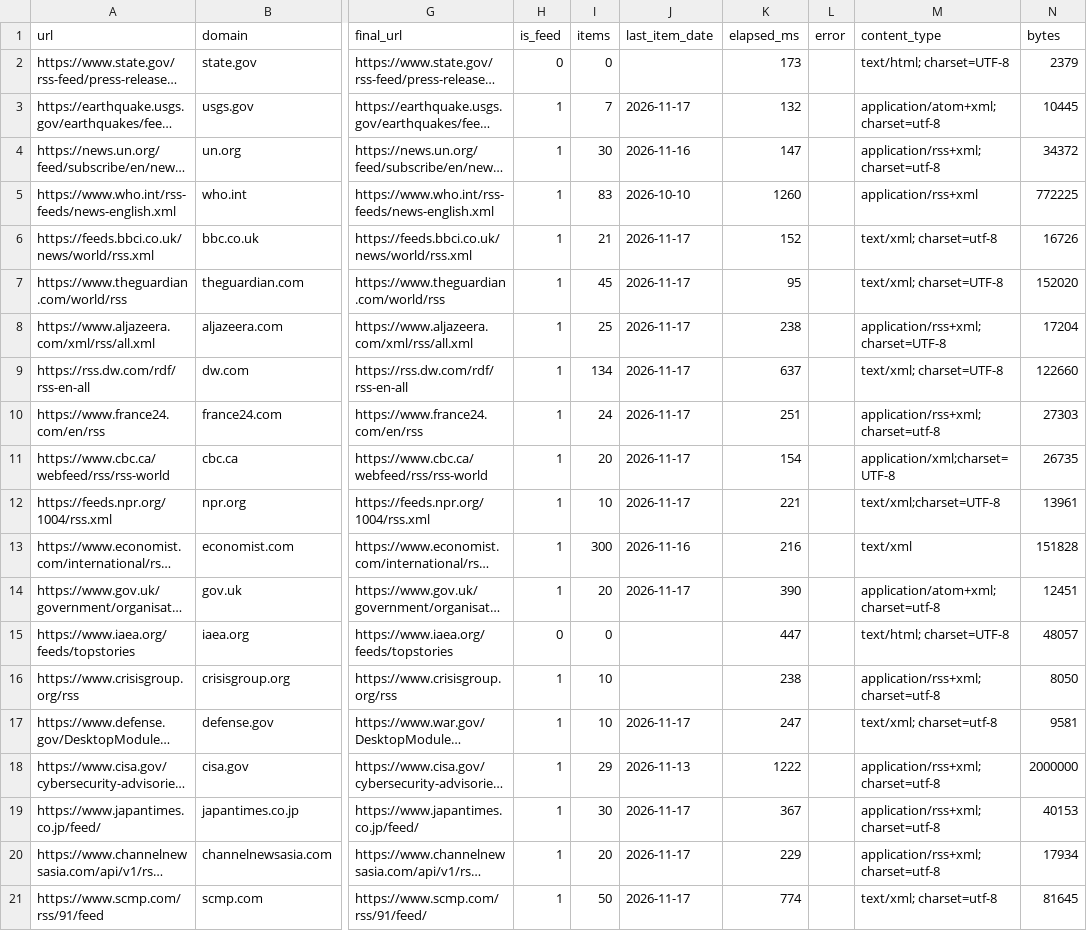
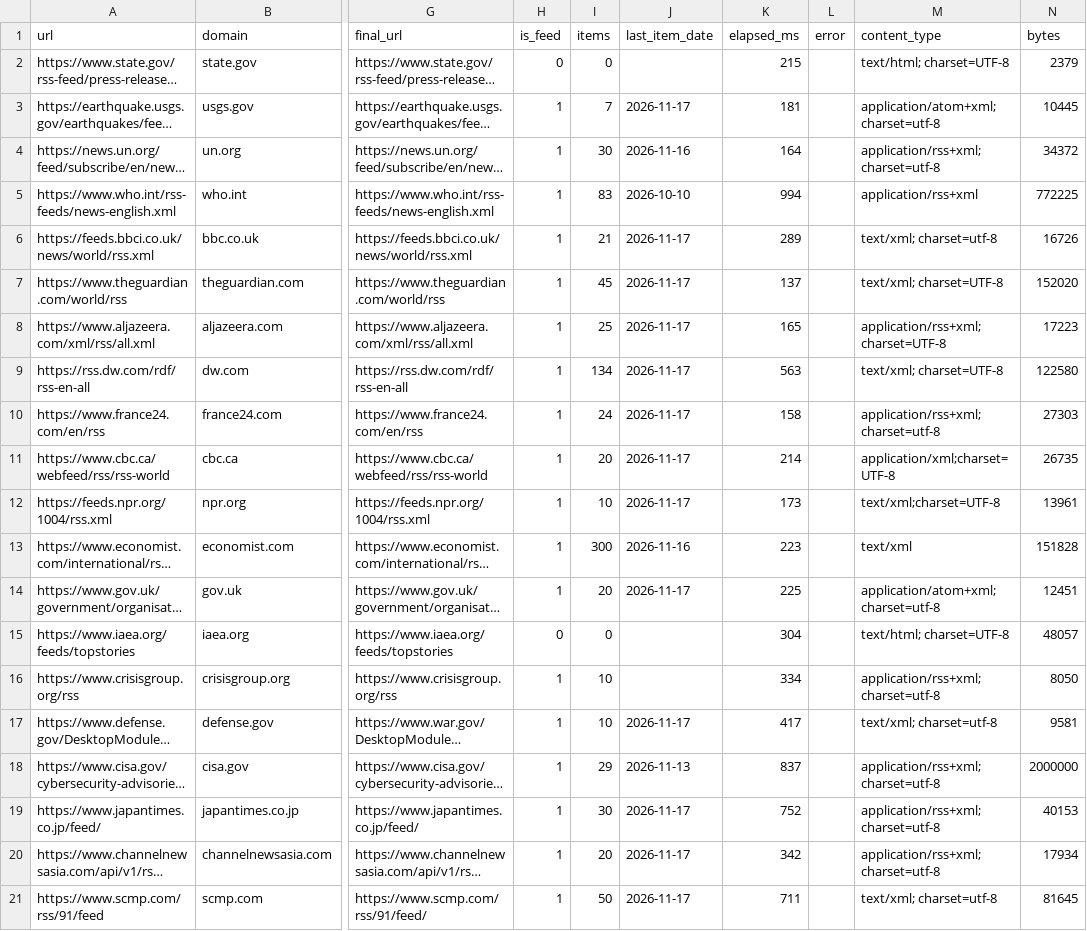
Before and after one commit to Dingzhibin-01/hwl-originals, a CSV file: results/batch_1.csv, drawn as a sheet; only a part is shown, gaps mark what is left out; long unchanged cells end in …; the diff names each change by its address in the sheet, - before the commit and + after, or states it on an @@ line.

Commit message:
verify: batch 1 (chunk=20) 2026-11-17T13:38Z

```diff
--- a/results/batch_1.csv
+++ b/results/batch_1.csv
-K2 (elapsed_ms): 173
+K2 (elapsed_ms): 215
-K3 (elapsed_ms): 132
+K3 (elapsed_ms): 181
-K4 (elapsed_ms): 147
+K4 (elapsed_ms): 164
-K5 (elapsed_ms): 1260
+K5 (elapsed_ms): 994
-K6 (elapsed_ms): 152
+K6 (elapsed_ms): 289
-K7 (elapsed_ms): 95
+K7 (elapsed_ms): 137
-K8 (elapsed_ms): 238
+K8 (elapsed_ms): 165
-N8 (bytes): 17204
+N8 (bytes): 17223
-K9 (elapsed_ms): 637
+K9 (elapsed_ms): 563
-N9 (bytes): 122660
+N9 (bytes): 122580
-K10 (elapsed_ms): 251
+K10 (elapsed_ms): 158
-K11 (elapsed_ms): 154
+K11 (elapsed_ms): 214
-K12 (elapsed_ms): 221
+K12 (elapsed_ms): 173
-K13 (elapsed_ms): 216
+K13 (elapsed_ms): 223
-K14 (elapsed_ms): 390
+K14 (elapsed_ms): 225
-K15 (elapsed_ms): 447
+K15 (elapsed_ms): 304
-K16 (elapsed_ms): 238
+K16 (elapsed_ms): 334
-K17 (elapsed_ms): 247
+K17 (elapsed_ms): 417
-K18 (elapsed_ms): 1222
+K18 (elapsed_ms): 837
-K19 (elapsed_ms): 367
+K19 (elapsed_ms): 752
-K20 (elapsed_ms): 229
+K20 (elapsed_ms): 342
-K21 (elapsed_ms): 774
+K21 (elapsed_ms): 711
```
